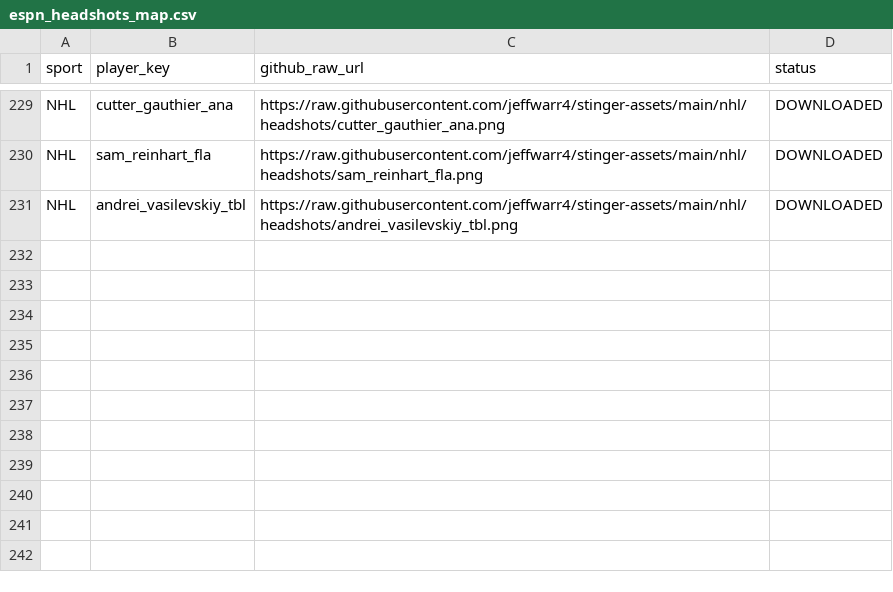
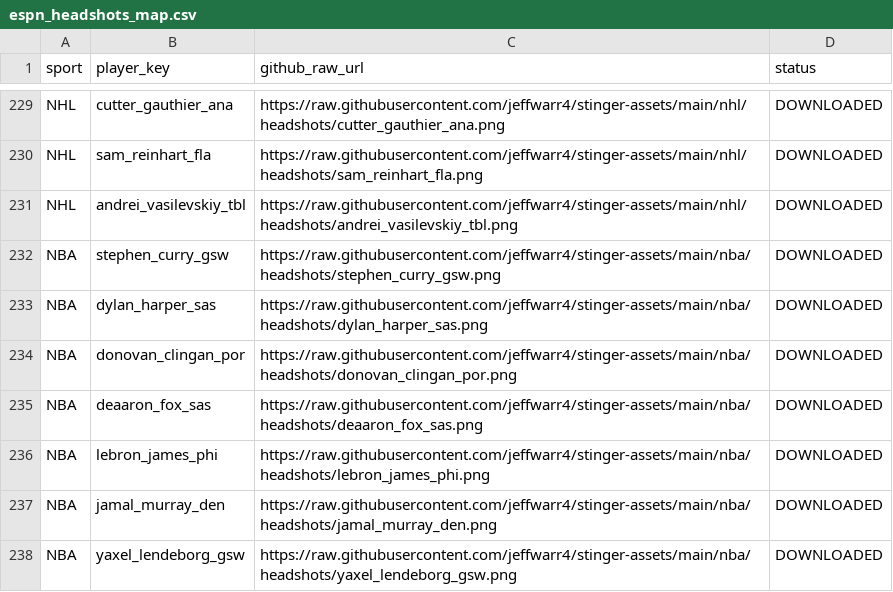
Before and after one commit to jeffwarr4/stinger-assets, a CSV file: data/espn_headshots_map.csv, drawn as a sheet; only a part is shown, gaps mark what is left out.

```diff
--- a/data/espn_headshots_map.csv
+++ b/data/espn_headshots_map.csv
@@ -231 +231,8 @@ NHL,sam_reinhart_fla,https://raw.githubusercontent.com/jeffwarr4/stinger-assets/
 NHL,andrei_vasilevskiy_tbl,https://raw.githubusercontent.com/jeffwarr4/stinger-assets/main/nhl/headshots/andrei_vasilevskiy_tbl.png,DOWNLOADED
+NBA,stephen_curry_gsw,https://raw.githubusercontent.com/jeffwarr4/stinger-assets/main/nba/headshots/stephen_curry_gsw.png,DOWNLOADED
+NBA,dylan_harper_sas,https://raw.githubusercontent.com/jeffwarr4/stinger-assets/main/nba/headshots/dylan_harper_sas.png,DOWNLOADED
+NBA,donovan_clingan_por,https://raw.githubusercontent.com/jeffwarr4/stinger-assets/main/nba/headshots/donovan_clingan_por.png,DOWNLOADED
+NBA,deaaron_fox_sas,https://raw.githubusercontent.com/jeffwarr4/stinger-assets/main/nba/headshots/deaaron_fox_sas.png,DOWNLOADED
+NBA,lebron_james_phi,https://raw.githubusercontent.com/jeffwarr4/stinger-assets/main/nba/headshots/lebron_james_phi.png,DOWNLOADED
+NBA,jamal_murray_den,https://raw.githubusercontent.com/jeffwarr4/stinger-assets/main/nba/headshots/jamal_murray_den.png,DOWNLOADED
+NBA,yaxel_lendeborg_gsw,https://raw.githubusercontent.com/jeffwarr4/stinger-assets/main/nba/headshots/yaxel_lendeborg_gsw.png,DOWNLOADED
```
Also changed, not shown: data/players_to_fetch.csv, 7 other files.
